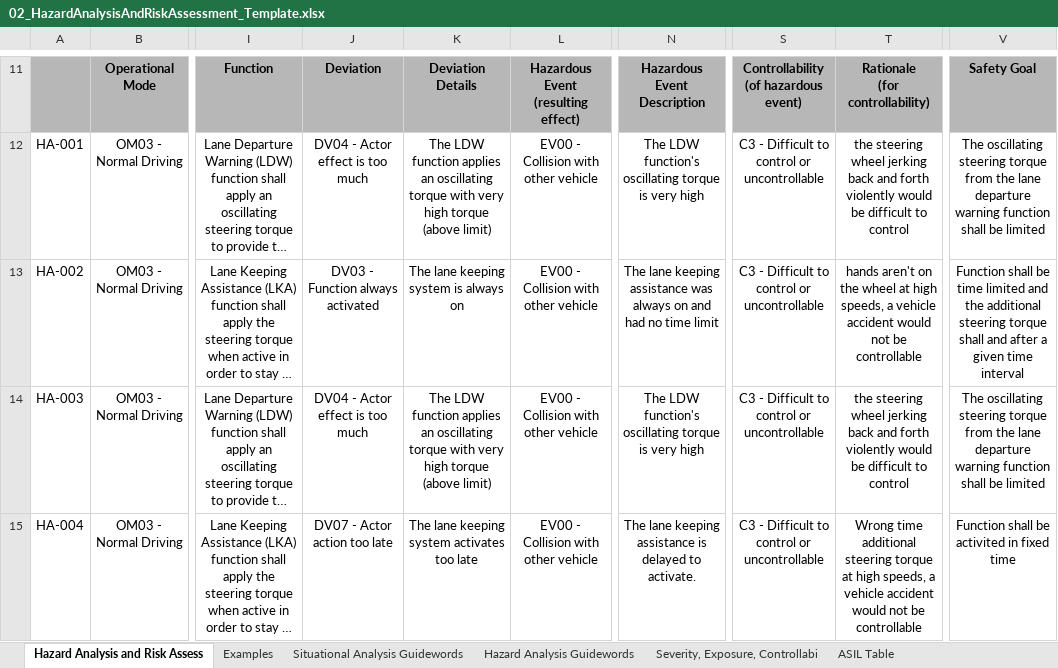
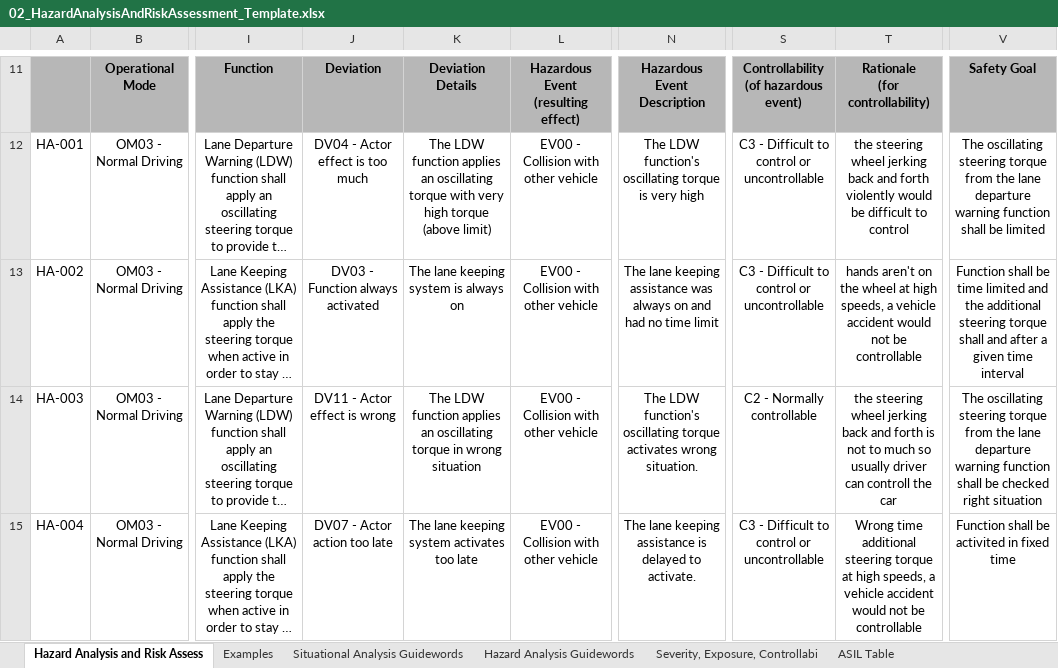
Before and after one commit to 4artit/CARND_Functional-Safety-of-a-Lane-Assistance-System, an Excel workbook: Template_Files/02_HazardAnalysisAndRiskAssessment_Template.xlsx, sheet Hazard Analysis and Risk Assess, drawn as a sheet; only a part is shown, gaps mark what is left out; long unchanged cells end in …; values as stored, in another font and other column widths than the file's, no borders; the diff names each change by its address in the sheet, - before the commit and + after, or states it on an @@ line.

```diff
--- a/Template_Files/02_HazardAnalysisAndRiskAssessment_Template.xlsx (sheet Hazard Analysis and Risk Assess)
+++ b/Template_Files/02_HazardAnalysisAndRiskAssessment_Template.xlsx (sheet Hazard Analysis and Risk Assess)
-J14: DV04 - Actor effect is too much
+J14: DV11 - Actor effect is wrong
-K14: …oscillating torque with very high torque (above limit)
+K14: …oscillating torque in wrong situation
-N14: …oscillating torque is very high
+N14: …oscillating torque activates wrong situation.
-S14: C3 - Difficult to control or uncontrollable
+S14: C2 - Normally controllable
-T14: …and forth violently would be difficult to control
+T14: …and forth is not to much so usually driver can controll the car
-V14: …shall be limited
+V14: …shall be checked right situation
```
Also changed, not shown: 1 other file.
